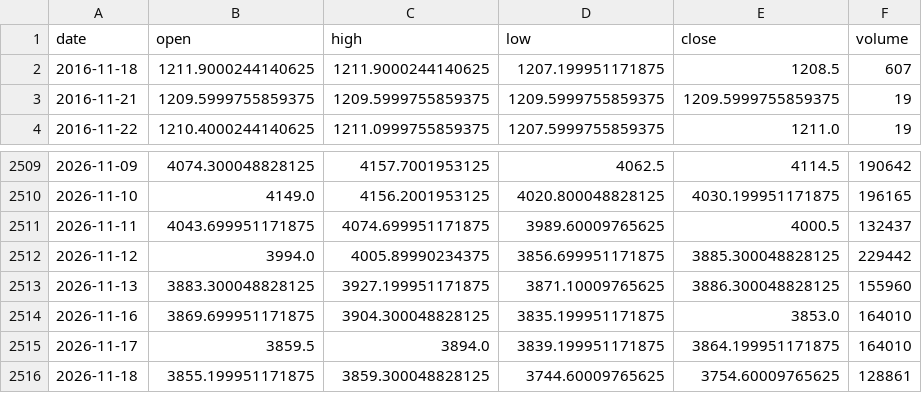
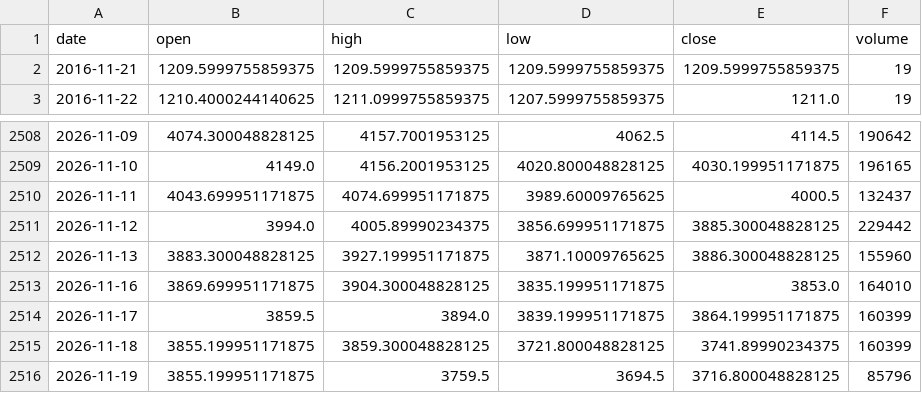
Before and after one commit to pjaco2842-lgtm/Free-ai, a CSV file: trading/data/GC_F_1d.csv, drawn as a sheet; only a part is shown, gaps mark what is left out.

```diff
--- a/trading/data/GC_F_1d.csv
+++ b/trading/data/GC_F_1d.csv
@@ -1,3 +1,2 @@
 date,open,high,low,close,volume
-2016-11-18,1211.9000244140625,1211.9000244140625,1207.199951171875,1208.5,607
 2016-11-21,1209.5999755859375,1209.5999755859375,1209.5999755859375,1209.5999755859375,19
@@ -2514,3 +2513,4 @@ date,open,high,low,close,volume
 2026-11-16,3869.699951171875,3904.300048828125,3835.199951171875,3853.0,164010
-2026-11-17,3859.5,3894.0,3839.199951171875,3864.199951171875,164010
-2026-11-18,3855.199951171875,3859.300048828125,3744.60009765625,3754.60009765625,128861
+2026-11-17,3859.5,3894.0,3839.199951171875,3864.199951171875,160399
+2026-11-18,3855.199951171875,3859.300048828125,3721.800048828125,3741.89990234375,160399
+2026-11-19,3855.199951171875,3759.5,3694.5,3716.800048828125,85796
```
Also changed, not shown: trading/data/CL_F_1d.csv, trading/data/ES_F_1h.csv, 14 other files.
